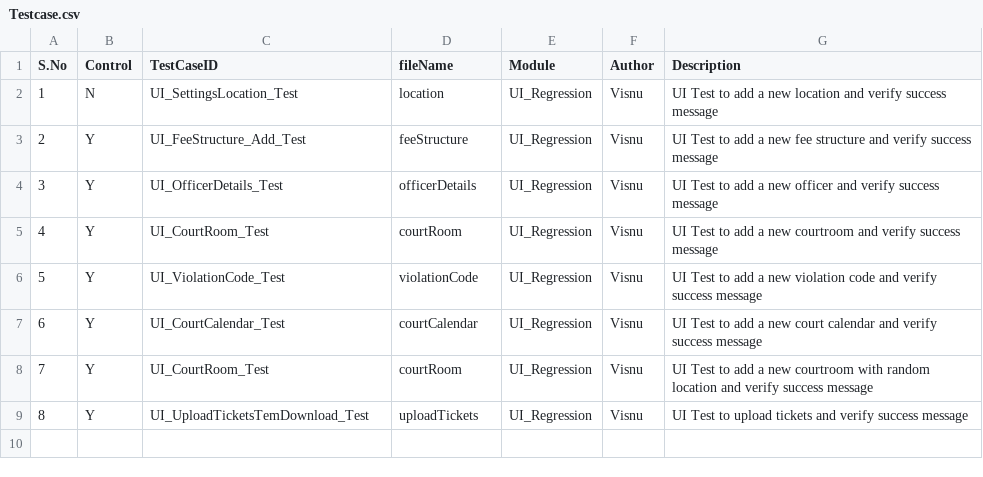
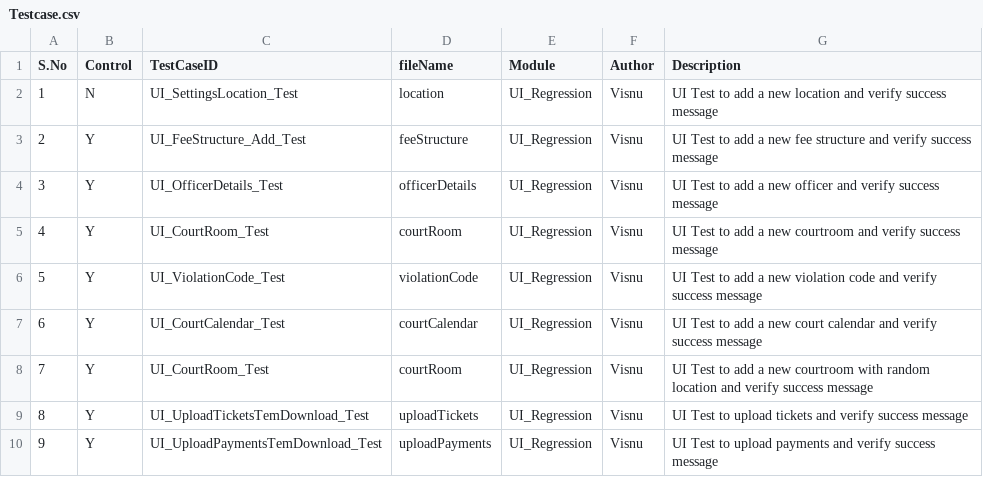
Before and after one commit to Visnupriya-KV/Roker_VMS, a CSV file: Testcase.csv, drawn as a sheet; the diff names each change by its address in the sheet, - before the commit and + after, or states it on an @@ line.

Commit message:
Automated UI_UploadPaymentsTemDownload_Test on dev, exported the csv on project folder

```diff
--- a/Testcase.csv
+++ b/Testcase.csv
+row 10: 9 | Y | UI_UploadPaymentsTemDownload_Test | uploadPayments | UI_Regression | Visnu | UI Test to upload payments and verify success message
```
Also changed, not shown: 4 other files.
